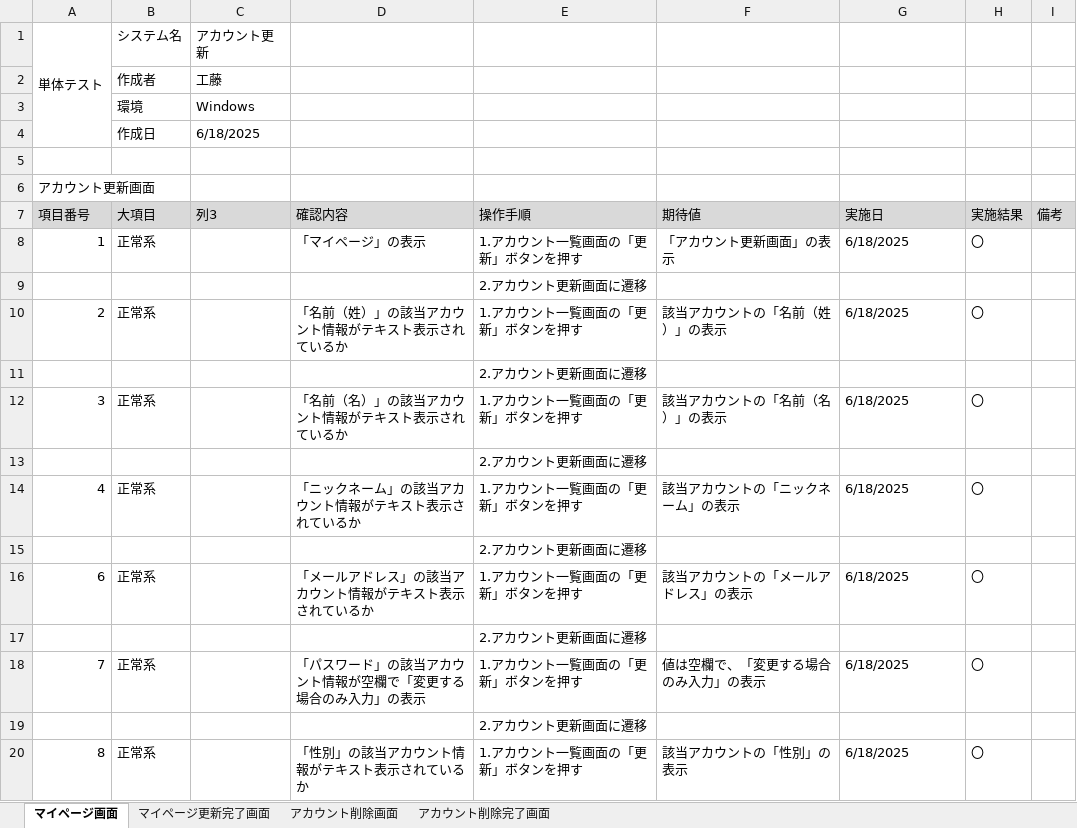
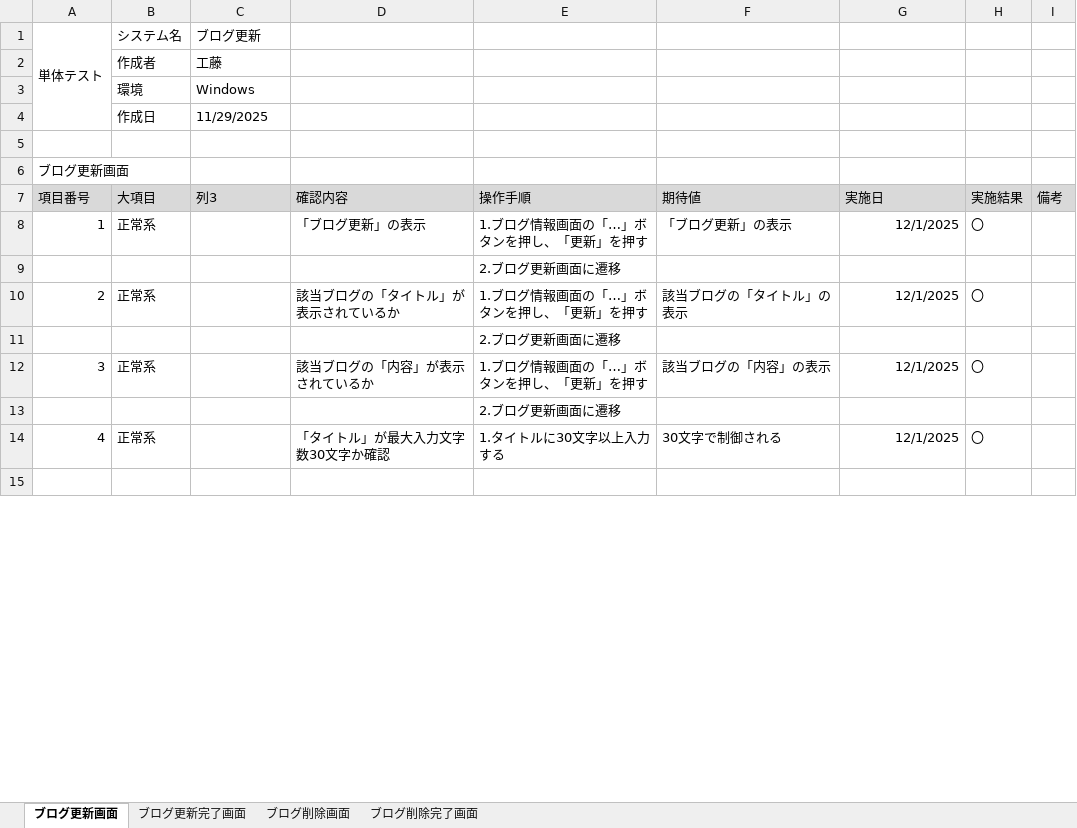
Before and after one commit to KeinF0rest/tanntaitest, an Excel workbook: ブログ更新・削除_単体テスト.xlsx, sheet ブログ更新画面, drawn as a sheet; only a part is shown; the shorter side is filled out with more unchanged rows; values as stored, in another font and other column widths than the file's, no borders; table styles not drawn; removed rows and columns are numbered as before the commit, all else as after; the diff covers the shown part only; the diff names each change by its address in the sheet, - before the commit and + after, or states it on an @@ line.

Commit message:
ブログ更新・削除_単体テストの実施

```diff
--- a/ブログ更新・削除_単体テスト.xlsx (sheet ブログ更新画面)
+++ b/ブログ更新・削除_単体テスト.xlsx (sheet ブログ更新画面)
-sheet tab: マイページ画面
+sheet tab: ブログ更新画面
-sheet tab: マイページ更新完了画面
+sheet tab: ブログ更新完了画面
-sheet tab: アカウント削除画面
+sheet tab: ブログ削除画面
-sheet tab: アカウント削除完了画面
+sheet tab: ブログ削除完了画面
-C1 (列3): アカウント更新
+C1 (列3): ブログ更新
-C4 (列3): 6/18/2025
+C4 (列3): 11/29/2025
-A6 (項目番号): アカウント更新画面
+A6 (項目番号): ブログ更新画面
-D8 (確認内容): 「マイページ」の表示
+D8 (確認内容): 「ブログ更新」の表示
-E8 (操作手順): 1.アカウント一覧画面の「更新」ボタンを押す
+E8 (操作手順): 1.ブログ情報画面の「…」ボタンを押し、「更新」を押す
-F8 (期待値): 「アカウント更新画面」の表示
+F8 (期待値): 「ブログ更新」の表示
-G8 (実施日): 6/18/2025
+G8 (実施日): 12/1/2025
-G8 alignment: left
+G8 alignment: right
-E9 (操作手順): 2.アカウント更新画面に遷移
+E9 (操作手順): 2.ブログ更新画面に遷移
-D10 (確認内容): 「名前（姓）」の該当アカウント情報がテキスト表示されているか
+D10 (確認内容): 該当ブログの「タイトル」が表示されているか
-E10 (操作手順): 1.アカウント一覧画面の「更新」ボタンを押す
+E10 (操作手順): 1.ブログ情報画面の「…」ボタンを押し、「更新」を押す
-F10 (期待値): 該当アカウントの「名前（姓）」の表示
+F10 (期待値): 該当ブログの「タイトル」の表示
-G10 (実施日): 6/18/2025
+G10 (実施日): 12/1/2025
-G10 alignment: left
+G10 alignment: right
-E11 (操作手順): 2.アカウント更新画面に遷移
+E11 (操作手順): 2.ブログ更新画面に遷移
-D12 (確認内容): 「名前（名）」の該当アカウント情報がテキスト表示されているか
+D12 (確認内容): 該当ブログの「内容」が表示されているか
-E12 (操作手順): 1.アカウント一覧画面の「更新」ボタンを押す
+E12 (操作手順): 1.ブログ情報画面の「…」ボタンを押し、「更新」を押す
-F12 (期待値): 該当アカウントの「名前（名）」の表示
+F12 (期待値): 該当ブログの「内容」の表示
-G12 (実施日): 6/18/2025
+G12 (実施日): 12/1/2025
-G12 alignment: left
+G12 alignment: right
-E13 (操作手順): 2.アカウント更新画面に遷移
+E13 (操作手順): 2.ブログ更新画面に遷移
-D14 (確認内容): 「ニックネーム」の該当アカウント情報がテキスト表示されているか
+D14 (確認内容): 「タイトル」が最大入力文字数30文字か確認
-E14 (操作手順): 1.アカウント一覧画面の「更新」ボタンを押す
+E14 (操作手順): 1.タイトルに30文字以上入力する
-F14 (期待値): 該当アカウントの「ニックネーム」の表示
+F14 (期待値): 30文字で制御される
-G14 (実施日): 6/18/2025
+G14 (実施日): 12/1/2025
-G14 alignment: left
+G14 alignment: right
-row 15:  |  |  |  | 2.アカウント更新画面に遷移
-row 16: 6 | 正常系 |  | 「メールアドレス」の該当アカウント情報がテキスト表示されているか | 1.アカウント一覧画面の「更新」ボタンを押す | 該当アカウントの「メールアドレス」の表示 | 6/18/2025 | 〇
-row 17:  |  |  |  | 2.アカウント更新画面に遷移
-row 18: 7 | 正常系 |  | 「パスワード」の該当アカウント情報が空欄で「変更する場合のみ入力」の表示 | 1.アカウント一覧画面の「更新」ボタンを押す | 値は空欄で、「変更する場合のみ入力」の表示 | 6/18/2025 | 〇
-row 19:  |  |  |  | 2.アカウント更新画面に遷移
-row 20: 8 | 正常系 |  | 「性別」の該当アカウント情報がテキスト表示されているか | 1.アカウント一覧画面の「更新」ボタンを押す | 該当アカウントの「性別」の表示 | 6/18/2025 | 〇
```
Also changed, not shown: 14 added rows, 85 removed rows and 10 edited cells elsewhere in this sheet, sheet ブログ更新完了画面, sheet ブログ削除画面, sheet ブログ削除完了画面.
